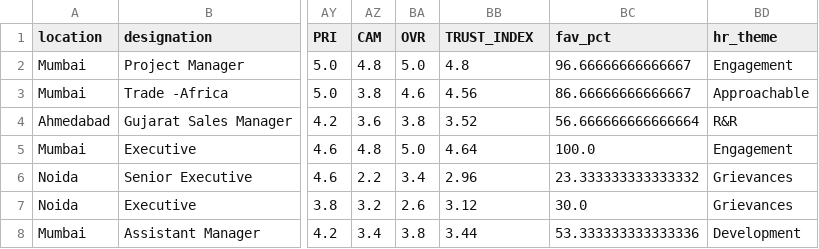
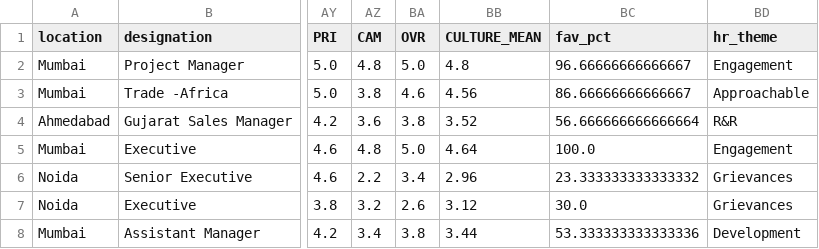
Before and after one commit to Shreyit/peoples_analytics_safewaterlines, a CSV file: data/processed/survey_clean.csv, drawn as a sheet; only a part is shown, gaps mark what is left out; the diff names each change by its address in the sheet, - before the commit and + after, or states it on an @@ line.

```diff
--- a/data/processed/survey_clean.csv
+++ b/data/processed/survey_clean.csv
-BB1: TRUST_INDEX
+BB1: CULTURE_MEAN
```
Also changed, not shown: 3 other files.
